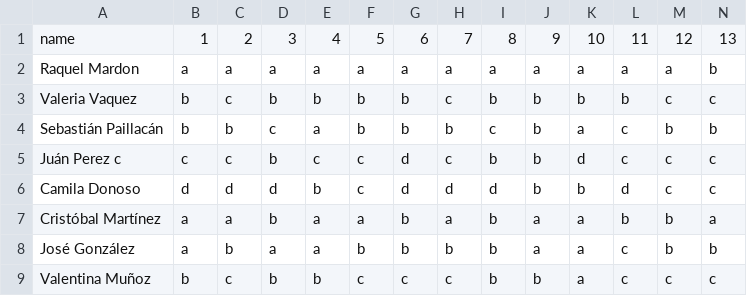
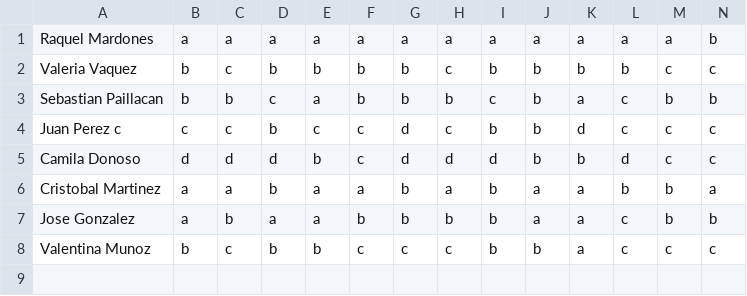
Before and after one commit to martinmunillas/immc2021, a CSV file: Etapa2/db.csv, drawn as a sheet; only a part is shown; removed rows and columns are numbered as before the commit, all else as after; rows hold the shown columns only; the diff names each change by its address in the sheet, - before the commit and + after, or states it on an @@ line.

```diff
--- a/Etapa2/db.csv
+++ b/Etapa2/db.csv
-row 1: name | 1 | 2 | 3 | 4 | 5 | 6 | 7 | 8 | 9 | 10 | 11 | 12 | 13
-A1: Raquel Mardon
+A1: Raquel Mardones
-A3: Sebastián Paillacán
+A3: Sebastian Paillacan
-A4: Juán Perez c
+A4: Juan Perez c
-A6: Cristóbal Martínez
+A6: Cristobal Martinez
-A7: José González
+A7: Jose Gonzalez
-A8: Valentina Muñoz
+A8: Valentina Munoz
```
Also changed, not shown: 1 other file.
